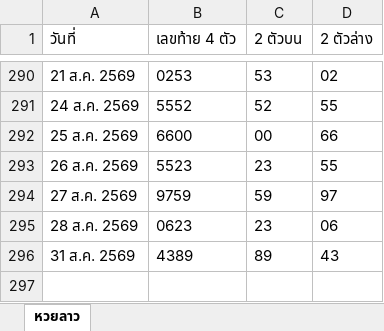
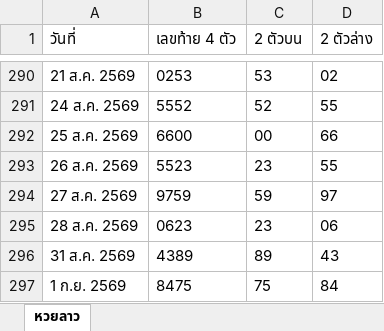
Before and after one commit to thitiphorn-data/lekdee-lao-lottery, an Excel workbook: lao_history.xlsx, sheet หวยลาว, drawn as a sheet; only a part is shown, gaps mark what is left out; values as stored, in another font and other column widths than the file's, no borders; the diff names each change by its address in the sheet, - before the commit and + after, or states it on an @@ line.

```diff
--- a/lao_history.xlsx (sheet หวยลาว)
+++ b/lao_history.xlsx (sheet หวยลาว)
+row 297: 1 ก.ย. 2569 | 8475 | 75 | 84
```
Also changed, not shown: hanoi_history.xlsx, 6 other files.
